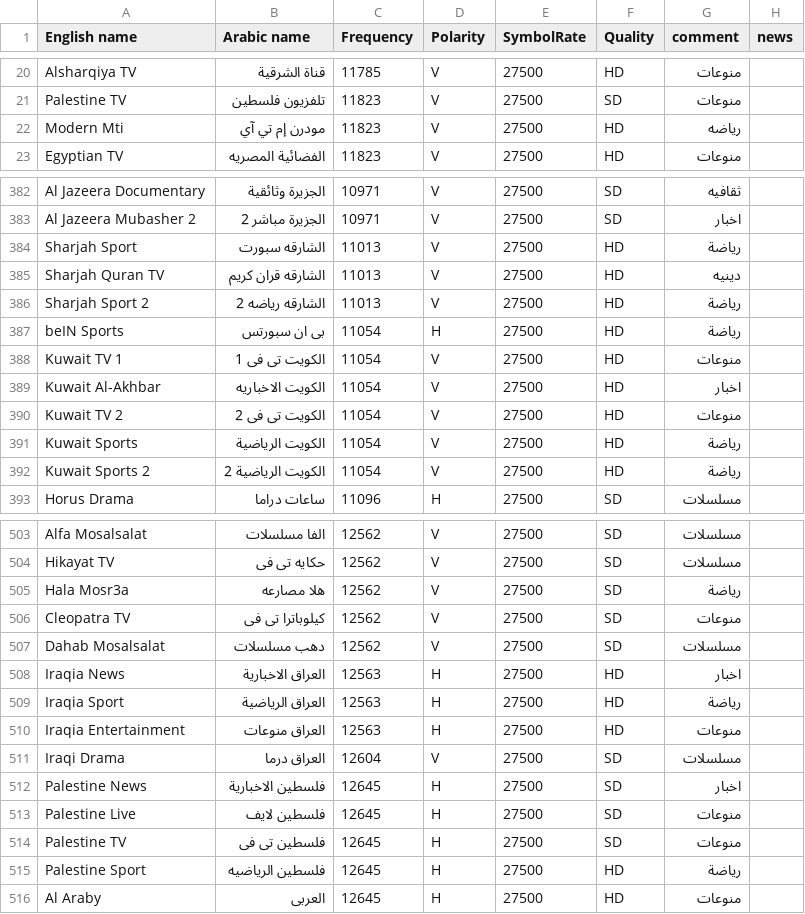
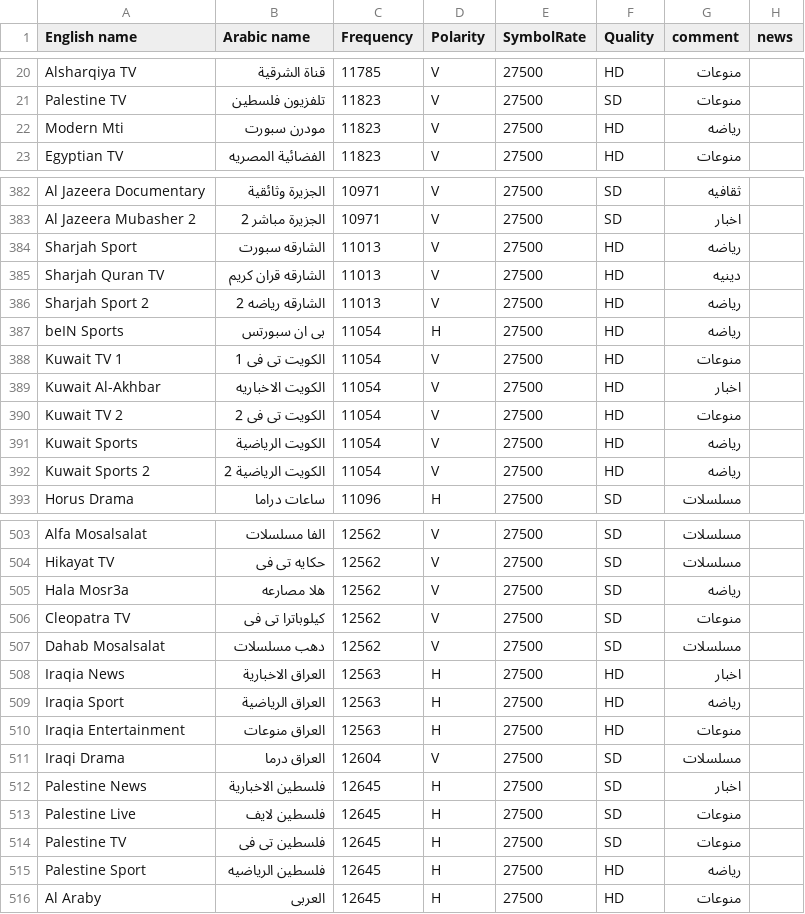
Before and after one commit to mrbahr/nilesat, a CSV file: nilesat.csv, drawn as a sheet; only a part is shown, gaps mark what is left out.

Commit message:
Add files via upload

```diff
--- a/nilesat.csv
+++ b/nilesat.csv
@@ -21,3 +21,3 @@ Alsharqiya TV,قناة الشرقية,11785,V,27500,HD,منوعات,
 Palestine TV,تلفزيون فلسطين,11823,V,27500,SD,منوعات,
-Modern Mti,مودرن إم تي آي,11823,V,27500,HD,رياضه,
+Modern Mti,مودرن سبورت,11823,V,27500,HD,رياضه,
 Egyptian TV,الفضائية المصريه,11823,V,27500,HD,منوعات,
@@ -383,6 +383,6 @@ Al Jazeera Documentary,الجزيرة وثائقية,10971,V,27500,SD,ثقافي
 Al Jazeera Mubasher 2,الجزيرة مباشر 2,10971,V,27500,SD,اخبار,
-Sharjah Sport,الشارقه سبورت,11013,V,27500,HD,رياضة,
+Sharjah Sport,الشارقه سبورت,11013,V,27500,HD,رياضه,
 Sharjah Quran TV,الشارقه قران كريم,11013,V,27500,HD,دينيه,
-Sharjah Sport 2,الشارقه رياضه 2,11013,V,27500,HD,رياضة,
-beIN Sports,بى ان سبورتس,11054,H,27500,HD,رياضة,
+Sharjah Sport 2,الشارقه رياضه 2,11013,V,27500,HD,رياضه,
+beIN Sports,بى ان سبورتس,11054,H,27500,HD,رياضه,
 Kuwait TV 1,الكويت تى فى 1,11054,V,27500,HD,منوعات,
@@ -390,4 +390,4 @@ Kuwait Al-Akhbar,الكويت الاخباريه,11054,V,27500,HD,اخبار,
 Kuwait TV 2,الكويت تى فى 2,11054,V,27500,HD,منوعات,
-Kuwait Sports,الكويت الرياضية,11054,V,27500,HD,رياضة,
-Kuwait Sports 2,الكويت الرياضية 2,11054,V,27500,HD,رياضة,
+Kuwait Sports,الكويت الرياضية,11054,V,27500,HD,رياضه,
+Kuwait Sports 2,الكويت الرياضية 2,11054,V,27500,HD,رياضه,
 Horus Drama,ساعات دراما,11096,H,27500,SD,مسلسلات,
@@ -504,3 +504,3 @@ Alfa Mosalsalat,الفا مسلسلات,12562,V,27500,SD,مسلسلات,
 Hikayat TV,حكايه تى فى ,12562,V,27500,SD,مسلسلات,
-Hala Mosr3a,هلا مصارعه,12562,V,27500,SD,رياضة,
+Hala Mosr3a,هلا مصارعه,12562,V,27500,SD,رياضه,
 Cleopatra TV,كيلوباترا تى فى ,12562,V,27500,SD,منوعات,
@@ -508,3 +508,3 @@ Dahab Mosalsalat,دهب مسلسلات,12562,V,27500,SD,مسلسلات,
 Iraqia News,العراق الاخبارية,12563,H,27500,HD,اخبار,
-Iraqia Sport,العراق الرياضية,12563,H,27500,HD,رياضة,
+Iraqia Sport,العراق الرياضية,12563,H,27500,HD,رياضه,
 Iraqia Entertainment,العراق منوعات,12563,H,27500,HD,منوعات,
@@ -514,3 +514,3 @@ Palestine Live,فلسطين لايف,12645,H,27500,SD,منوعات,
 Palestine TV,فلسطين تى فى ,12645,H,27500,SD,منوعات,
-Palestine Sport,فلسطين الرياضيه,12645,H,27500,HD,رياضة,
+Palestine Sport,فلسطين الرياضيه,12645,H,27500,HD,رياضه,
 Al Araby,العربى,12645,H,27500,HD,منوعات,
```
